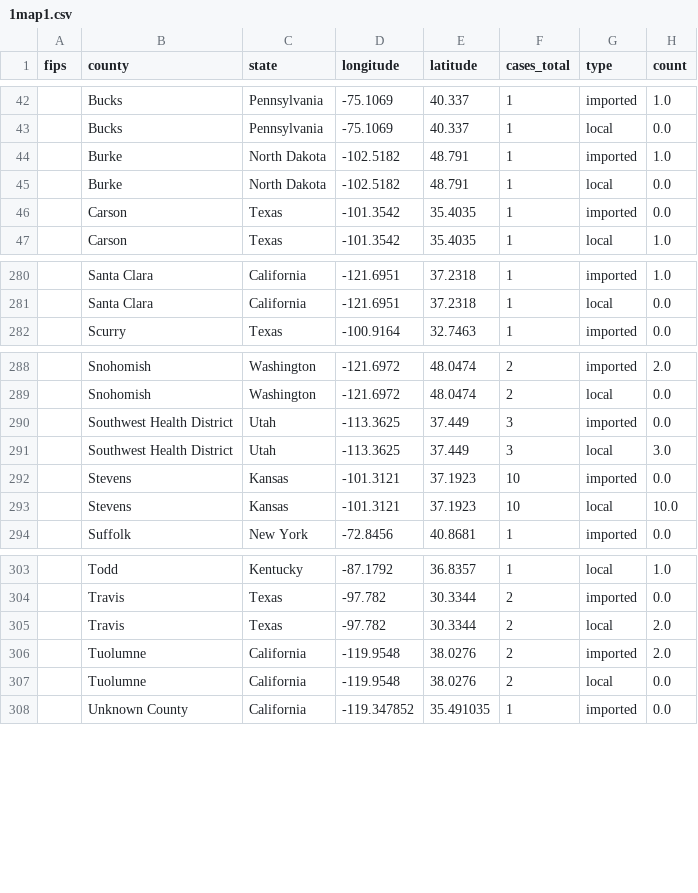
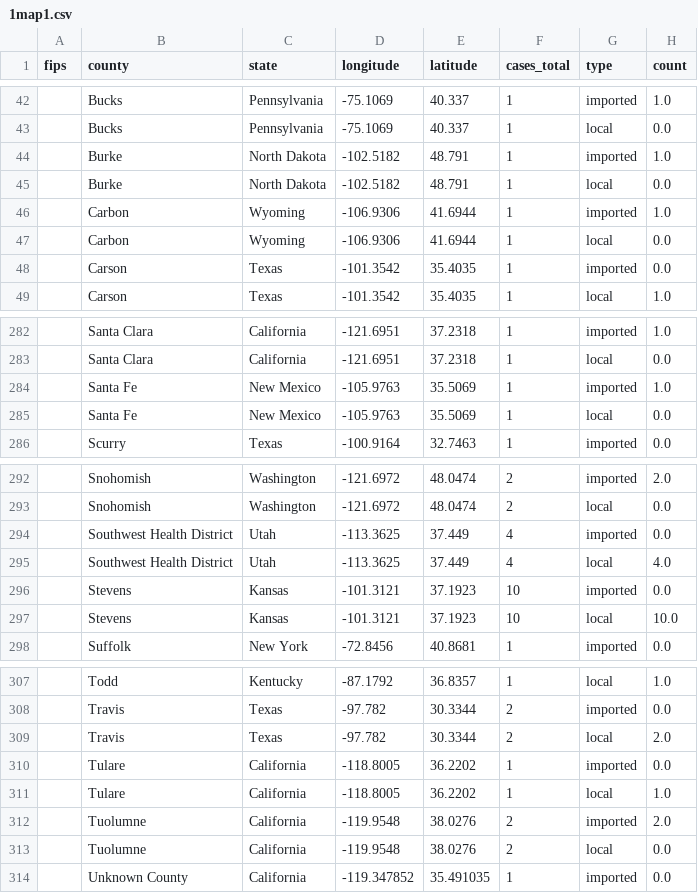
Before and after one commit to CSSEGISandData/measles_tracker_test, a CSV file: GitHub Ready Version/1map1.csv, drawn as a sheet; only a part is shown, gaps mark what is left out.

```diff
--- a/GitHub Ready Version/1map1.csv
+++ b/GitHub Ready Version/1map1.csv
@@ -45,2 +45,4 @@ fips,county,state,longitude,latitude,cases_total,type,count
 ,Burke,North Dakota,-102.5182,48.791,1,local,0.0
+,Carbon,Wyoming,-106.9306,41.6944,1,imported,1.0
+,Carbon,Wyoming,-106.9306,41.6944,1,local,0.0
 ,Carson,Texas,-101.3542,35.4035,1,imported,0.0
@@ -281,2 +283,4 @@ fips,county,state,longitude,latitude,cases_total,type,count
 ,Santa Clara,California,-121.6951,37.2318,1,local,0.0
+,Santa Fe,New Mexico,-105.9763,35.5069,1,imported,1.0
+,Santa Fe,New Mexico,-105.9763,35.5069,1,local,0.0
 ,Scurry,Texas,-100.9164,32.7463,1,imported,0.0
@@ -289,4 +293,4 @@ fips,county,state,longitude,latitude,cases_total,type,count
 ,Snohomish,Washington,-121.6972,48.0474,2,local,0.0
-,Southwest Health District,Utah,-113.3625,37.449,3,imported,0.0
-,Southwest Health District,Utah,-113.3625,37.449,3,local,3.0
+,Southwest Health District,Utah,-113.3625,37.449,4,imported,0.0
+,Southwest Health District,Utah,-113.3625,37.449,4,local,4.0
 ,Stevens,Kansas,-101.3121,37.1923,10,imported,0.0
@@ -305,2 +309,4 @@ fips,county,state,longitude,latitude,cases_total,type,count
 ,Travis,Texas,-97.782,30.3344,2,local,2.0
+,Tulare,California,-118.8005,36.2202,1,imported,0.0
+,Tulare,California,-118.8005,36.2202,1,local,1.0
 ,Tuolumne,California,-119.9548,38.0276,2,imported,2.0
```
Also changed, not shown: GitHub Ready Version/2map2.csv, GitHub Ready Version/3table.csv, 10 other files.
